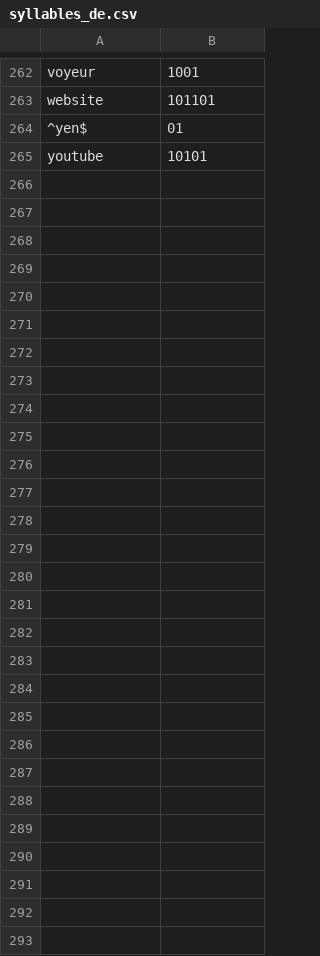
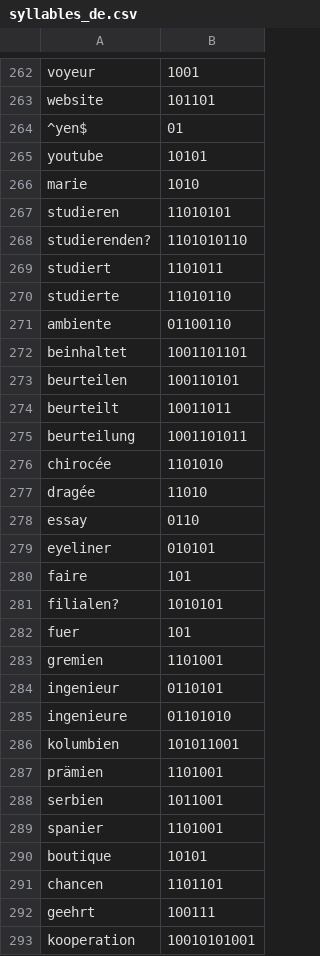
Before and after one commit to florianklueckmann/LATIC, a CSV file: src/main/resources/software/latic/syllables/syllables_de.csv, drawn as a sheet; only a part is shown, gaps mark what is left out; the diff covers the shown part only; the diff names each change by its address in the sheet, - before the commit and + after, or states it on an @@ line.

Commit message:
Update syllables_de

```diff
--- a/src/main/resources/software/latic/syllables/syllables_de.csv
+++ b/src/main/resources/software/latic/syllables/syllables_de.csv
+row 266: marie | 1010
+row 267: studieren | 11010101
+row 268: studierenden? | 1101010110
+row 269: studiert | 1101011
+row 270: studierte | 11010110
+row 271: ambiente | 01100110
+row 272: beinhaltet | 1001101101
+row 273: beurteilen | 100110101
+row 274: beurteilt | 10011011
+row 275: beurteilung | 1001101011
+row 276: chirocée | 1101010
+row 277: dragée | 11010
+row 278: essay | 0110
+row 279: eyeliner | 010101
+row 280: faire | 101
+row 281: filialen? | 1010101
+row 282: fuer | 101
+row 283: gremien | 1101001
+row 284: ingenieur | 0110101
+row 285: ingenieure | 01101010
+row 286: kolumbien | 101011001
+row 287: prämien | 1101001
+row 288: serbien | 1011001
+row 289: spanier | 1101001
+row 290: boutique | 10101
+row 291: chancen | 1101101
+row 292: geehrt | 100111
+row 293: kooperation | 10010101001
```
Also changed, not shown: 3 edited cells elsewhere in this file.
